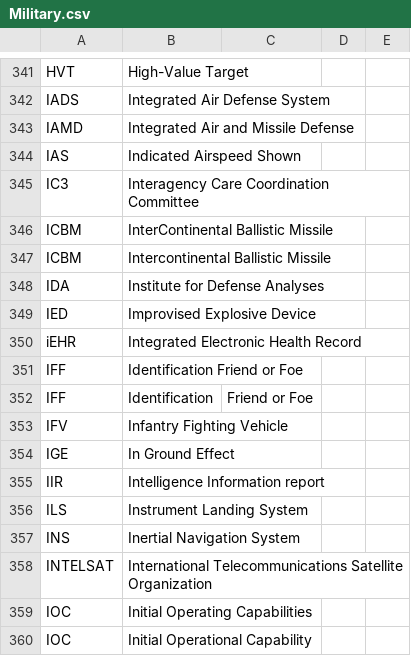
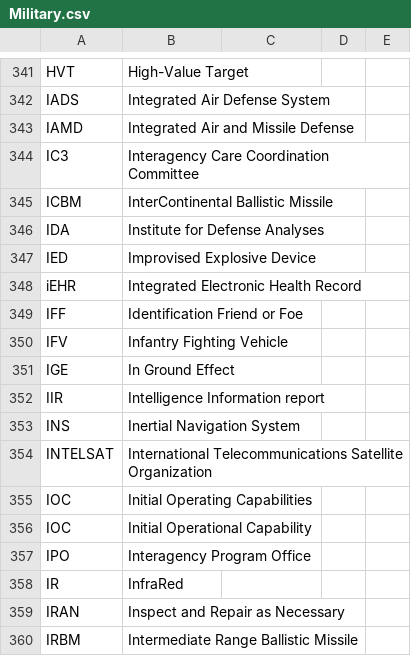
Before and after one commit to fleschutz/talk2windows, a CSV file: data/abbr/Military.csv, drawn as a sheet; only a part is shown, gaps mark what is left out; the shorter side is filled out with more unchanged rows.

```diff
--- a/data/abbr/Military.csv
+++ b/data/abbr/Military.csv
@@ -343,6 +343,4 @@ IADS,Integrated Air Defense System
 IAMD,Integrated Air and Missile Defense
-IAS,Indicated Airspeed Shown
 IC3,Interagency Care Coordination Committee
 ICBM,InterContinental Ballistic Missile
-ICBM,Intercontinental Ballistic Missile
 IDA,Institute for Defense Analyses
@@ -351,3 +349,2 @@ iEHR,Integrated Electronic Health Record
 IFF,Identification Friend or Foe
-IFF,Identification, Friend or Foe
 IFV,Infantry Fighting Vehicle
@@ -355,3 +352,2 @@ IGE,In Ground Effect
 IIR,Intelligence Information report
-ILS,Instrument Landing System
 INS,Inertial Navigation System
```
Also changed, not shown: data/abbr/Aviation.csv.
